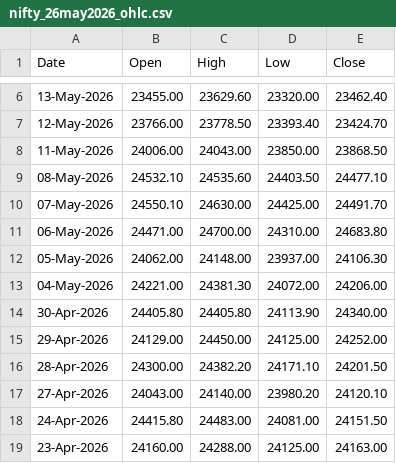
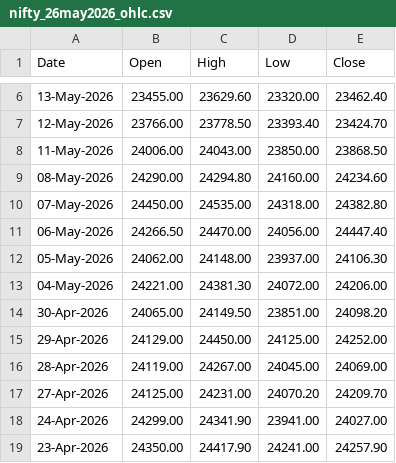
Before and after one commit to 27Krishnan/ZenithTrade-Algo, a CSV file: data/nse_ohlc/nifty_26may2026_ohlc.csv, drawn as a sheet; only a part is shown, gaps mark what is left out; the diff covers the shown part only.

```diff
--- a/data/nse_ohlc/nifty_26may2026_ohlc.csv
+++ b/data/nse_ohlc/nifty_26may2026_ohlc.csv
@@ -8,12 +8,12 @@ Date,Open,High,Low,Close
 11-May-2026,24006.00,24043.00,23850.00,23868.50
-08-May-2026,24532.10,24535.60,24403.50,24477.10
-07-May-2026,24550.10,24630.00,24425.00,24491.70
-06-May-2026,24471.00,24700.00,24310.00,24683.80
+08-May-2026,24290.00,24294.80,24160.00,24234.60
+07-May-2026,24450.00,24535.00,24318.00,24382.80
+06-May-2026,24266.50,24470.00,24056.00,24447.40
 05-May-2026,24062.00,24148.00,23937.00,24106.30
 04-May-2026,24221.00,24381.30,24072.00,24206.00
-30-Apr-2026,24405.80,24405.80,24113.90,24340.00
+30-Apr-2026,24065.00,24149.50,23851.00,24098.20
 29-Apr-2026,24129.00,24450.00,24125.00,24252.00
-28-Apr-2026,24300.00,24382.20,24171.10,24201.50
-27-Apr-2026,24043.00,24140.00,23980.20,24120.10
-24-Apr-2026,24415.80,24483.00,24081.00,24151.50
-23-Apr-2026,24160.00,24288.00,24125.00,24163.00
+28-Apr-2026,24119.00,24267.00,24045.00,24069.00
+27-Apr-2026,24125.00,24231.00,24070.20,24209.70
+24-Apr-2026,24299.00,24341.90,23941.00,24027.00
+23-Apr-2026,24350.00,24417.90,24241.00,24257.90
```
Also changed, not shown: 16 edited cells elsewhere in this file.
